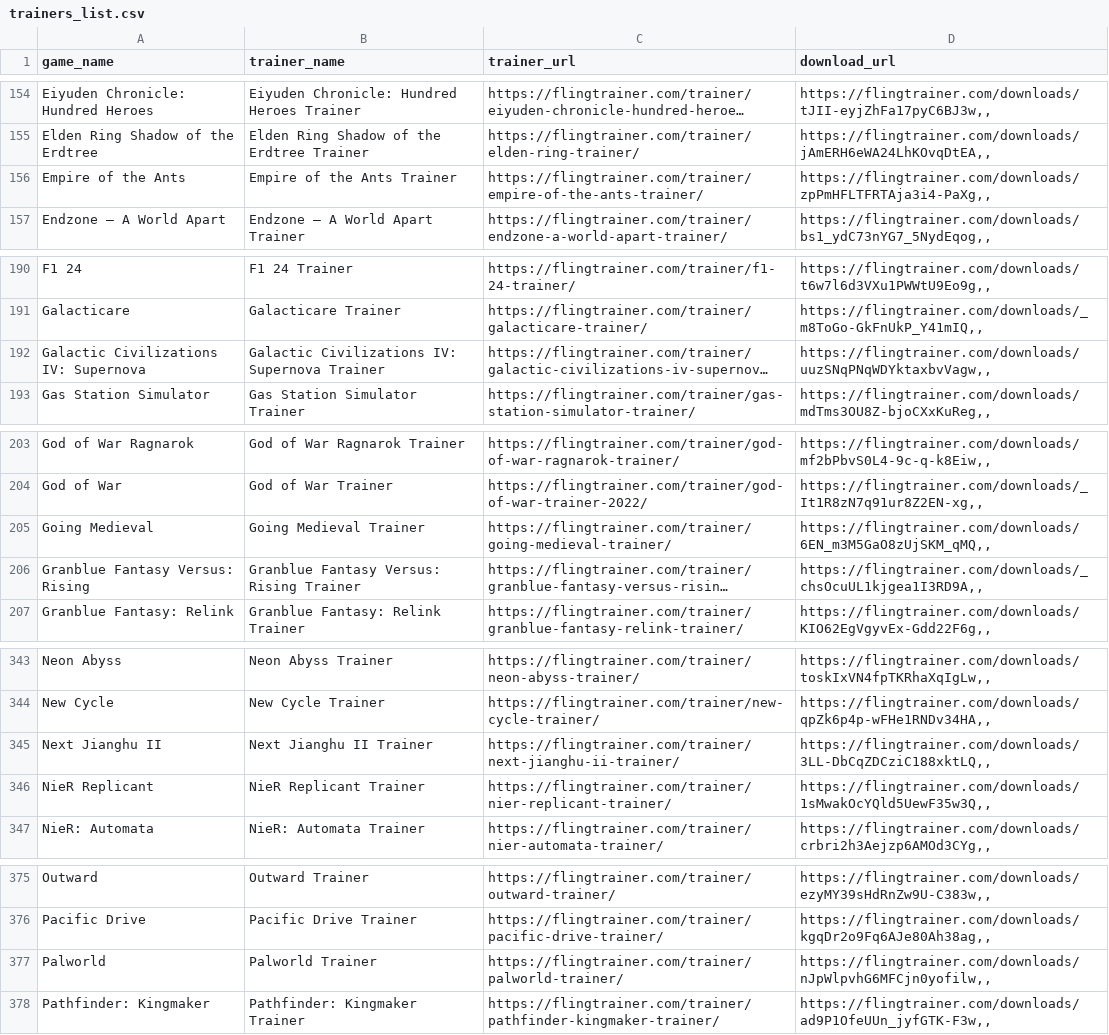
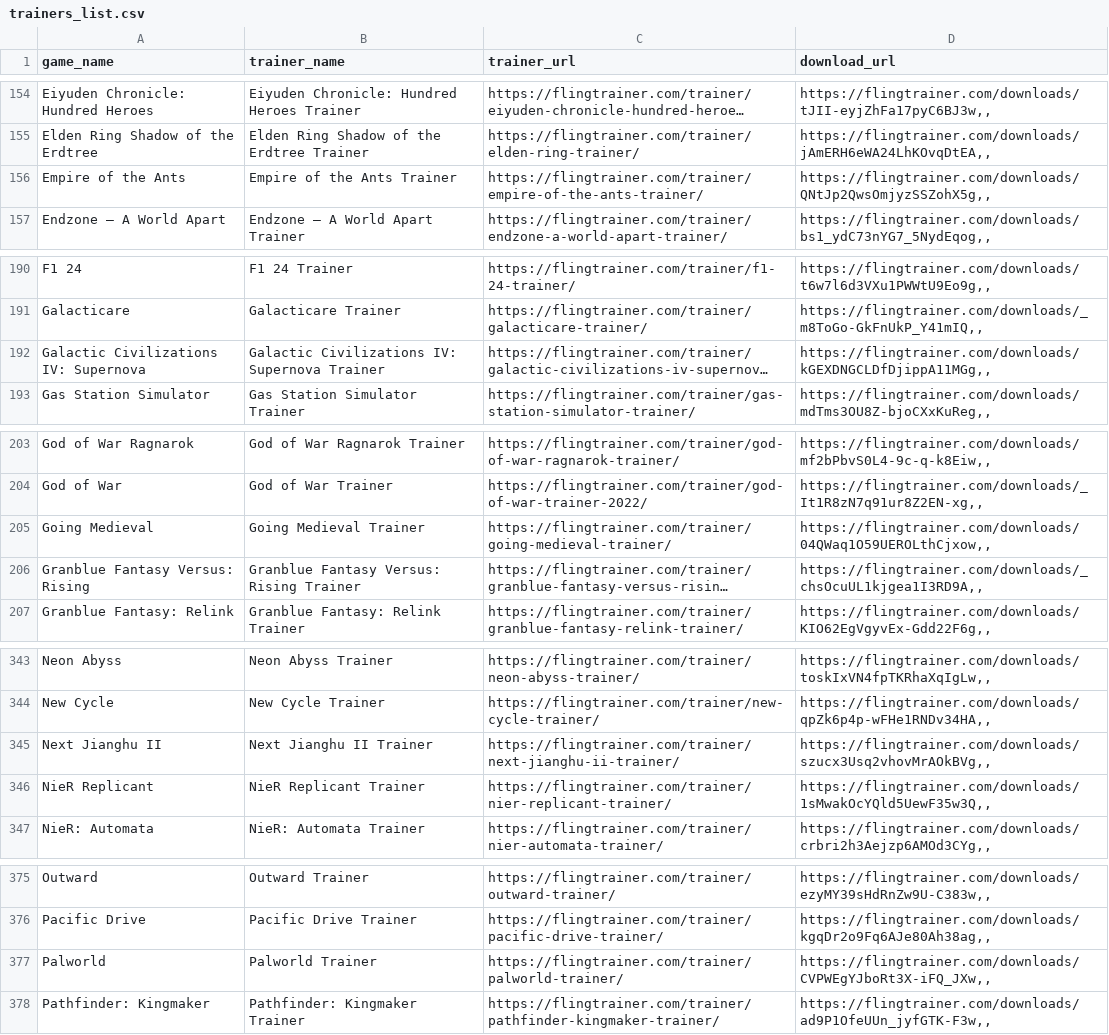
Before and after one commit to Karasukaigan/game-trainer-manager, a CSV file: app/resources/trainers_list.csv, drawn as a sheet; only a part is shown, gaps mark what is left out; long unchanged cells end in …; the diff covers the shown part only; the diff names each change by its address in the sheet, - before the commit and + after, or states it on an @@ line.

Commit message:
Update trainers_list.csv

```diff
--- a/app/resources/trainers_list.csv
+++ b/app/resources/trainers_list.csv
-D156 (download_url): https://flingtrainer.com/downloads/zpPmHFLTFRTAja3i4-PaXg,,
+D156 (download_url): https://flingtrainer.com/downloads/QNtJp2QwsOmjyzSSZohX5g,,
-D192 (download_url): https://flingtrainer.com/downloads/uuzSNqPNqWDYktaxbvVagw,,
+D192 (download_url): https://flingtrainer.com/downloads/kGEXDNGCLDfDjippA11MGg,,
-D205 (download_url): https://flingtrainer.com/downloads/6EN_m3M5GaO8zUjSKM_qMQ,,
+D205 (download_url): https://flingtrainer.com/downloads/04QWaq1O59UEROLthCjxow,,
-D345 (download_url): https://flingtrainer.com/downloads/3LL-DbCqZDCziC188xktLQ,,
+D345 (download_url): https://flingtrainer.com/downloads/szucx3Usq2vhovMrAOkBVg,,
-D377 (download_url): https://flingtrainer.com/downloads/nJpWlpvhG6MFCjn0yofilw,,
+D377 (download_url): https://flingtrainer.com/downloads/CVPWEgYJboRt3X-iFQ_JXw,,
```
Also changed, not shown: 6 edited cells elsewhere in this file.
